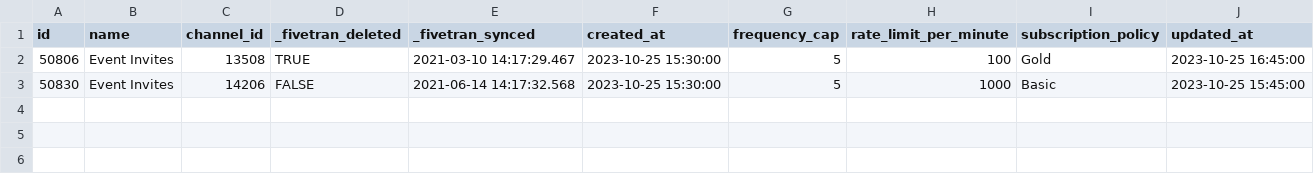
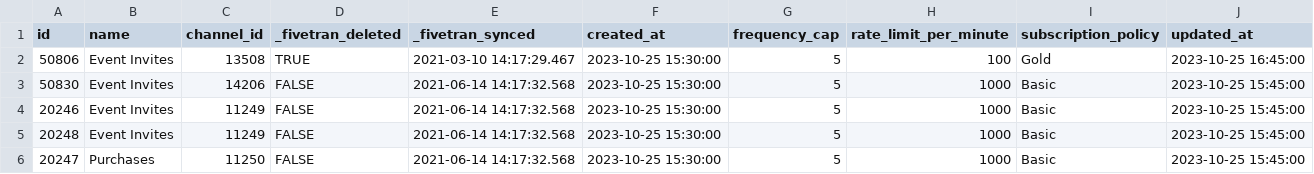
Before and after one commit to fivetran/dbt_iterable_source, a CSV file: integration_tests/seeds/message_type_data.csv, drawn as a sheet.

```diff
--- a/integration_tests/seeds/message_type_data.csv
+++ b/integration_tests/seeds/message_type_data.csv
@@ -3 +3,4 @@ id,name,channel_id,_fivetran_deleted,_fivetran_synced,created_at,frequency_cap,r
 50830,Event Invites,14206,FALSE,2021-06-14 14:17:32.568,2023-10-25 15:30:00,5,1000,"Basic",2023-10-25 15:45:00
+20246,Event Invites,11249,FALSE,2021-06-14 14:17:32.568,2023-10-25 15:30:00,5,1000,"Basic",2023-10-25 15:45:00
+20248,Event Invites,11249,FALSE,2021-06-14 14:17:32.568,2023-10-25 15:30:00,5,1000,"Basic",2023-10-25 15:45:00
+20247,Purchases,11250,FALSE,2021-06-14 14:17:32.568,2023-10-25 15:30:00,5,1000,"Basic",2023-10-25 15:45:00
```
Also changed, not shown: integration_tests/seeds/user_unsubscribed_message_type_history_data.csv, 16 other files.
